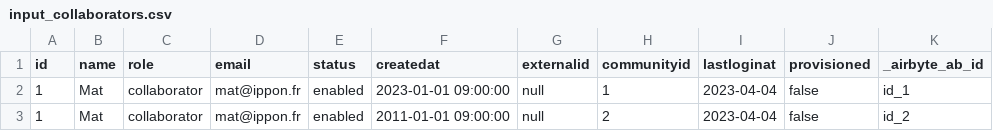
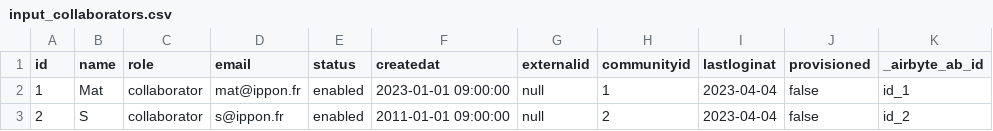
Before and after one commit to mlopez-ippon/power-tracking, a CSV file: seeds/samples/semana/unit_testing/input_collaborators.csv, drawn as a sheet; only a part is shown; the diff names each change by its address in the sheet, - before the commit and + after, or states it on an @@ line.

Commit message:
Correction erreur input et ajout dbt utils

```diff
--- a/seeds/samples/semana/unit_testing/input_collaborators.csv
+++ b/seeds/samples/semana/unit_testing/input_collaborators.csv
-A3 (id): 1
+A3 (id): 2
-B3 (name): Mat
+B3 (name): S
-D3 (email): mat@ippon.fr
+D3 (email): s@ippon.fr
```
Also changed, not shown: 1 other file.
